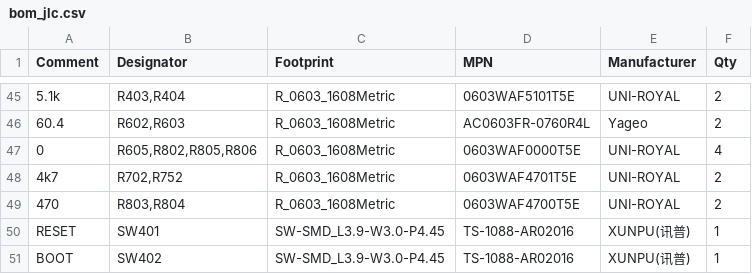
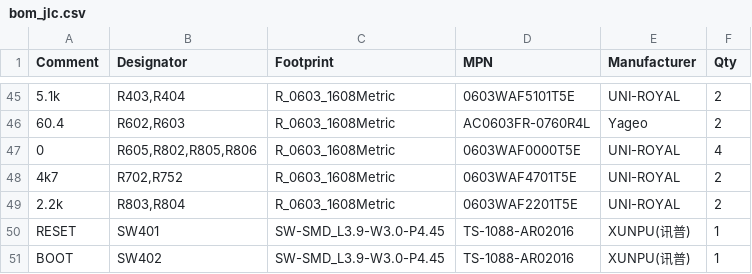
Before and after one commit to elvisdt/PCB_INCLI_VA, a CSV file: fab/proto/bom_jlc.csv, drawn as a sheet; only a part is shown, gaps mark what is left out; the diff names each change by its address in the sheet, - before the commit and + after, or states it on an @@ line.

```diff
--- a/fab/proto/bom_jlc.csv
+++ b/fab/proto/bom_jlc.csv
-A49 (Comment): 470
+A49 (Comment): 2.2k
-D49 (MPN): 0603WAF4700T5E
+D49 (MPN): 0603WAF2201T5E
```
Also changed, not shown: bom/BOM_PROTO.csv, bom/LCSC_BOM_COMPLETO_PROTO.csv, 28 other files.
